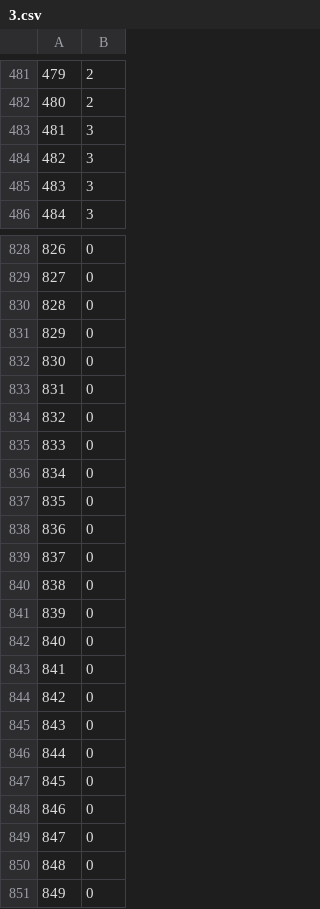
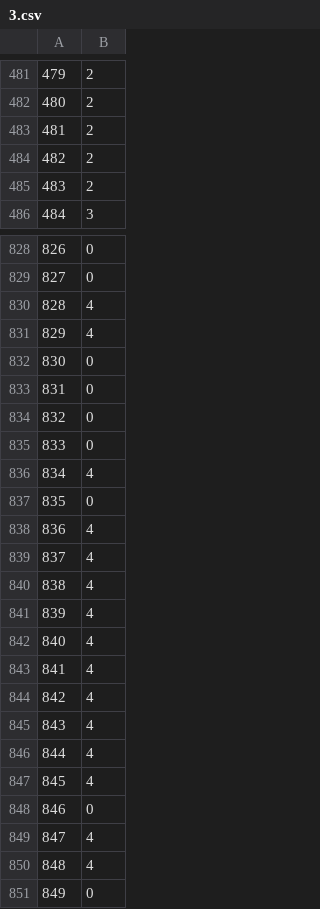
Before and after one commit to iatosh/Internship-SleepStage, a CSV file: 3.csv, drawn as a sheet; only a part is shown, gaps mark what is left out; the diff covers the shown part only.

```diff
--- a/3.csv
+++ b/3.csv
@@ -482,5 +482,5 @@
 480,2
-481,3
-482,3
-483,3
+481,2
+482,2
+483,2
 484,3
@@ -829,4 +829,4 @@
 827,0
-828,0
-829,0
+828,4
+829,4
 830,0
@@ -835,17 +835,17 @@
 833,0
-834,0
+834,4
 835,0
-836,0
-837,0
-838,0
-839,0
-840,0
-841,0
-842,0
-843,0
-844,0
-845,0
+836,4
+837,4
+838,4
+839,4
+840,4
+841,4
+842,4
+843,4
+844,4
+845,4
 846,0
-847,0
-848,0
+847,4
+848,4
 849,0
```
Also changed, not shown: 131 edited cells elsewhere in this file, 2.csv, 2b.csv, 4 other files.
